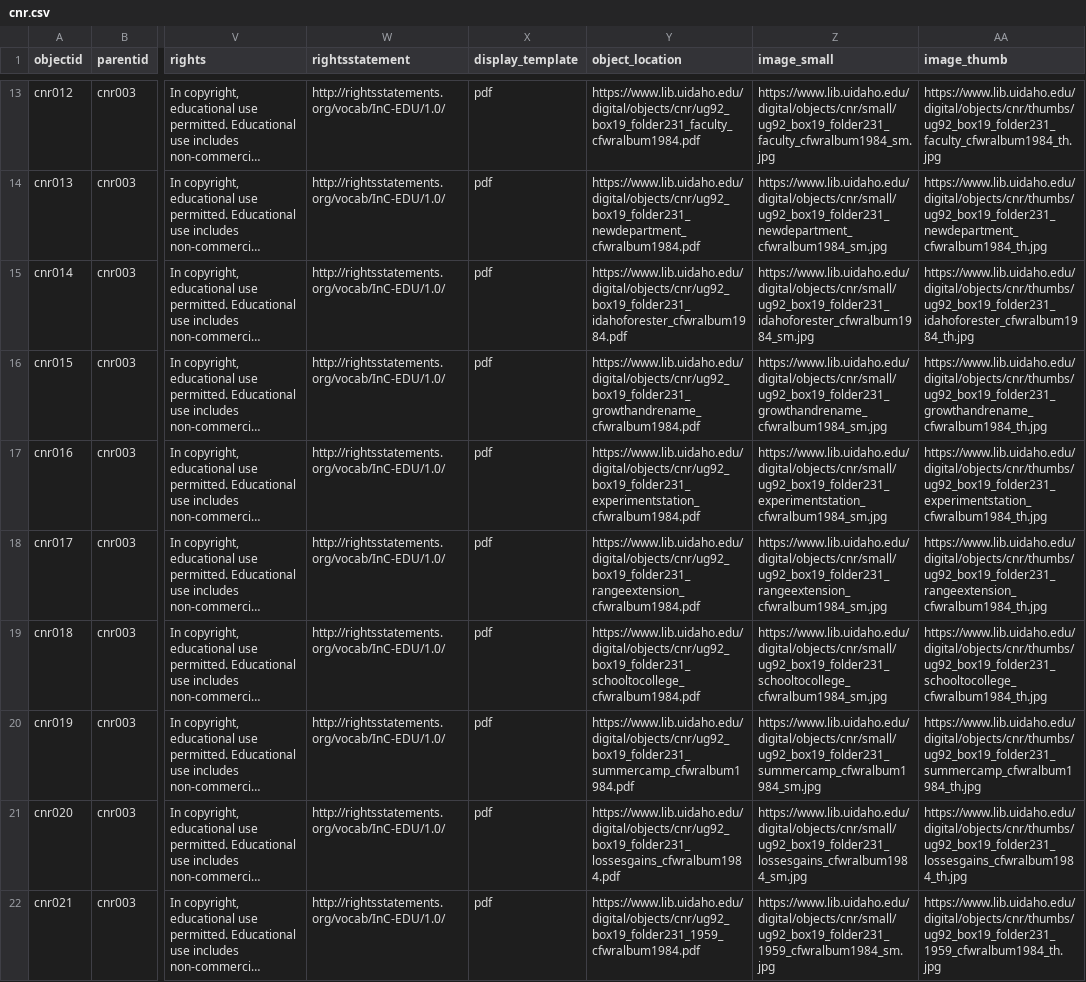
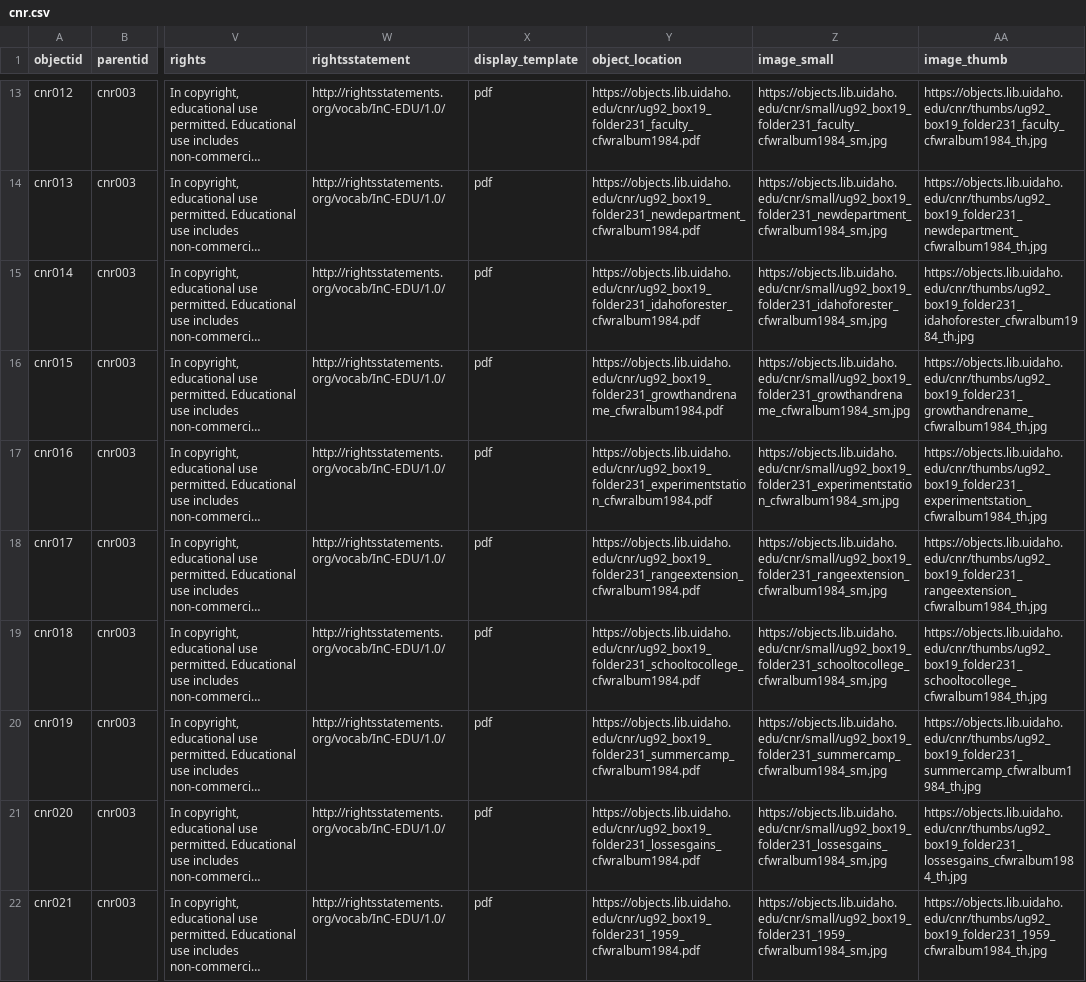
Before and after one commit to uidaholib/digital-collections-template-cb-csv, a CSV file: _data/cnr.csv, drawn as a sheet; only a part is shown, gaps mark what is left out; long unchanged cells end in …; the diff covers the shown part only; the diff names each change by its address in the sheet, - before the commit and + after, or states it on an @@ line.

```diff
--- a/_data/cnr.csv
+++ b/_data/cnr.csv
-Y13 (object_location): https://www.lib.uidaho.edu/digital/objects/cnr/ug92_box19_folder231_faculty_cfwralbum1984.pdf
+Y13 (object_location): https://objects.lib.uidaho.edu/cnr/ug92_box19_folder231_faculty_cfwralbum1984.pdf
-Z13 (image_small): https://www.lib.uidaho.edu/digital/objects/cnr/small/ug92_box19_folder231_faculty_cfwralbum1984_sm.jpg
+Z13 (image_small): https://objects.lib.uidaho.edu/cnr/small/ug92_box19_folder231_faculty_cfwralbum1984_sm.jpg
-AA13 (image_thumb): https://www.lib.uidaho.edu/digital/objects/cnr/thumbs/ug92_box19_folder231_faculty_cfwralbum1984_th.jpg
+AA13 (image_thumb): https://objects.lib.uidaho.edu/cnr/thumbs/ug92_box19_folder231_faculty_cfwralbum1984_th.jpg
-Y14 (object_location): https://www.lib.uidaho.edu/digital/objects/cnr/ug92_box19_folder231_newdepartment_cfwralbum1984.pdf
+Y14 (object_location): https://objects.lib.uidaho.edu/cnr/ug92_box19_folder231_newdepartment_cfwralbum1984.pdf
-Z14 (image_small): https://www.lib.uidaho.edu/digital/objects/cnr/small/ug92_box19_folder231_newdepartment_cfwralbum1984_sm.jpg
+Z14 (image_small): https://objects.lib.uidaho.edu/cnr/small/ug92_box19_folder231_newdepartment_cfwralbum1984_sm.jpg
-AA14 (image_thumb): https://www.lib.uidaho.edu/digital/objects/cnr/thumbs/ug92_box19_folder231_newdepartment_cfwralbum1984_th.jpg
+AA14 (image_thumb): https://objects.lib.uidaho.edu/cnr/thumbs/ug92_box19_folder231_newdepartment_cfwralbum1984_th.jpg
-Y15 (object_location): https://www.lib.uidaho.edu/digital/objects/cnr/ug92_box19_folder231_idahoforester_cfwralbum1984.pdf
+Y15 (object_location): https://objects.lib.uidaho.edu/cnr/ug92_box19_folder231_idahoforester_cfwralbum1984.pdf
-Z15 (image_small): https://www.lib.uidaho.edu/digital/objects/cnr/small/ug92_box19_folder231_idahoforester_cfwralbum1984_sm.jpg
+Z15 (image_small): https://objects.lib.uidaho.edu/cnr/small/ug92_box19_folder231_idahoforester_cfwralbum1984_sm.jpg
-AA15 (image_thumb): https://www.lib.uidaho.edu/digital/objects/cnr/thumbs/ug92_box19_folder231_idahoforester_cfwralbum1984_th.jpg
+AA15 (image_thumb): https://objects.lib.uidaho.edu/cnr/thumbs/ug92_box19_folder231_idahoforester_cfwralbum1984_th.jpg
-Y16 (object_location): https://www.lib.uidaho.edu/digital/objects/cnr/ug92_box19_folder231_growthandrename_cfwralbum1984.pdf
+Y16 (object_location): https://objects.lib.uidaho.edu/cnr/ug92_box19_folder231_growthandrename_cfwralbum1984.pdf
-Z16 (image_small): https://www.lib.uidaho.edu/digital/objects/cnr/small/ug92_box19_folder231_growthandrename_cfwralbum1984_sm.jpg
+Z16 (image_small): https://objects.lib.uidaho.edu/cnr/small/ug92_box19_folder231_growthandrename_cfwralbum1984_sm.jpg
-AA16 (image_thumb): https://www.lib.uidaho.edu/digital/objects/cnr/thumbs/ug92_box19_folder231_growthandrename_cfwralbum1984_th.jpg
+AA16 (image_thumb): https://objects.lib.uidaho.edu/cnr/thumbs/ug92_box19_folder231_growthandrename_cfwralbum1984_th.jpg
-Y17 (object_location): https://www.lib.uidaho.edu/digital/objects/cnr/ug92_box19_folder231_experimentstation_cfwralbum1984.pdf
+Y17 (object_location): https://objects.lib.uidaho.edu/cnr/ug92_box19_folder231_experimentstation_cfwralbum1984.pdf
-Z17 (image_small): https://www.lib.uidaho.edu/digital/objects/cnr/small/ug92_box19_folder231_experimentstation_cfwralbum1984_sm.jpg
+Z17 (image_small): https://objects.lib.uidaho.edu/cnr/small/ug92_box19_folder231_experimentstation_cfwralbum1984_sm.jpg
-AA17 (image_thumb): https://www.lib.uidaho.edu/digital/objects/cnr/thumbs/ug92_box19_folder231_experimentstation_cfwralbum1984_th.jpg
+AA17 (image_thumb): https://objects.lib.uidaho.edu/cnr/thumbs/ug92_box19_folder231_experimentstation_cfwralbum1984_th.jpg
-Y18 (object_location): https://www.lib.uidaho.edu/digital/objects/cnr/ug92_box19_folder231_rangeextension_cfwralbum1984.pdf
+Y18 (object_location): https://objects.lib.uidaho.edu/cnr/ug92_box19_folder231_rangeextension_cfwralbum1984.pdf
-Z18 (image_small): https://www.lib.uidaho.edu/digital/objects/cnr/small/ug92_box19_folder231_rangeextension_cfwralbum1984_sm.jpg
+Z18 (image_small): https://objects.lib.uidaho.edu/cnr/small/ug92_box19_folder231_rangeextension_cfwralbum1984_sm.jpg
-AA18 (image_thumb): https://www.lib.uidaho.edu/digital/objects/cnr/thumbs/ug92_box19_folder231_rangeextension_cfwralbum1984_th.jpg
+AA18 (image_thumb): https://objects.lib.uidaho.edu/cnr/thumbs/ug92_box19_folder231_rangeextension_cfwralbum1984_th.jpg
-Y19 (object_location): https://www.lib.uidaho.edu/digital/objects/cnr/ug92_box19_folder231_schooltocollege_cfwralbum1984.pdf
+Y19 (object_location): https://objects.lib.uidaho.edu/cnr/ug92_box19_folder231_schooltocollege_cfwralbum1984.pdf
-Z19 (image_small): https://www.lib.uidaho.edu/digital/objects/cnr/small/ug92_box19_folder231_schooltocollege_cfwralbum1984_sm.jpg
+Z19 (image_small): https://objects.lib.uidaho.edu/cnr/small/ug92_box19_folder231_schooltocollege_cfwralbum1984_sm.jpg
-AA19 (image_thumb): https://www.lib.uidaho.edu/digital/objects/cnr/thumbs/ug92_box19_folder231_schooltocollege_cfwralbum1984_th.jpg
+AA19 (image_thumb): https://objects.lib.uidaho.edu/cnr/thumbs/ug92_box19_folder231_schooltocollege_cfwralbum1984_th.jpg
-Y20 (object_location): https://www.lib.uidaho.edu/digital/objects/cnr/ug92_box19_folder231_summercamp_cfwralbum1984.pdf
+Y20 (object_location): https://objects.lib.uidaho.edu/cnr/ug92_box19_folder231_summercamp_cfwralbum1984.pdf
-Z20 (image_small): https://www.lib.uidaho.edu/digital/objects/cnr/small/ug92_box19_folder231_summercamp_cfwralbum1984_sm.jpg
+Z20 (image_small): https://objects.lib.uidaho.edu/cnr/small/ug92_box19_folder231_summercamp_cfwralbum1984_sm.jpg
-AA20 (image_thumb): https://www.lib.uidaho.edu/digital/objects/cnr/thumbs/ug92_box19_folder231_summercamp_cfwralbum1984_th.jpg
+AA20 (image_thumb): https://objects.lib.uidaho.edu/cnr/thumbs/ug92_box19_folder231_summercamp_cfwralbum1984_th.jpg
-Y21 (object_location): https://www.lib.uidaho.edu/digital/objects/cnr/ug92_box19_folder231_lossesgains_cfwralbum1984.pdf
+Y21 (object_location): https://objects.lib.uidaho.edu/cnr/ug92_box19_folder231_lossesgains_cfwralbum1984.pdf
-Z21 (image_small): https://www.lib.uidaho.edu/digital/objects/cnr/small/ug92_box19_folder231_lossesgains_cfwralbum1984_sm.jpg
+Z21 (image_small): https://objects.lib.uidaho.edu/cnr/small/ug92_box19_folder231_lossesgains_cfwralbum1984_sm.jpg
-AA21 (image_thumb): https://www.lib.uidaho.edu/digital/objects/cnr/thumbs/ug92_box19_folder231_lossesgains_cfwralbum1984_th.jpg
+AA21 (image_thumb): https://objects.lib.uidaho.edu/cnr/thumbs/ug92_box19_folder231_lossesgains_cfwralbum1984_th.jpg
-Y22 (object_location): https://www.lib.uidaho.edu/digital/objects/cnr/ug92_box19_folder231_1959_cfwralbum1984.pdf
+Y22 (object_location): https://objects.lib.uidaho.edu/cnr/ug92_box19_folder231_1959_cfwralbum1984.pdf
-Z22 (image_small): https://www.lib.uidaho.edu/digital/objects/cnr/small/ug92_box19_folder231_1959_cfwralbum1984_sm.jpg
+Z22 (image_small): https://objects.lib.uidaho.edu/cnr/small/ug92_box19_folder231_1959_cfwralbum1984_sm.jpg
-AA22 (image_thumb): https://www.lib.uidaho.edu/digital/objects/cnr/thumbs/ug92_box19_folder231_1959_cfwralbum1984_th.jpg
+AA22 (image_thumb): https://objects.lib.uidaho.edu/cnr/thumbs/ug92_box19_folder231_1959_cfwralbum1984_th.jpg
```
Also changed, not shown: 147 edited cells elsewhere in this file.
